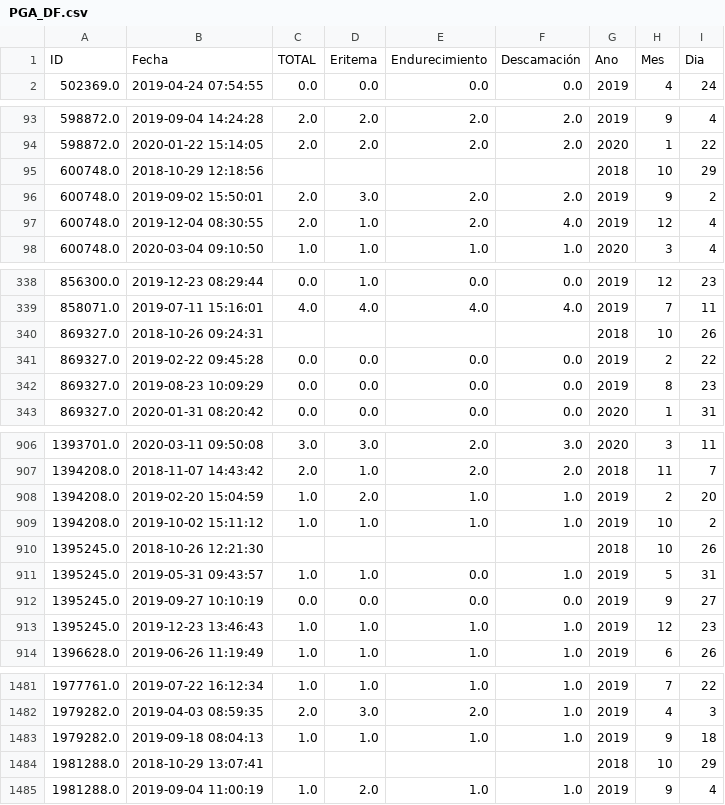
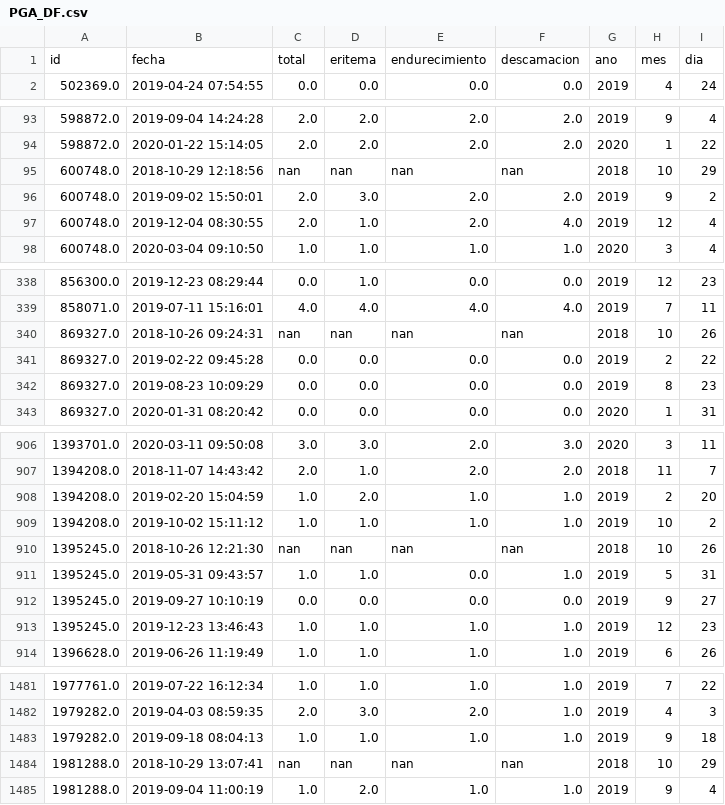
Before and after one commit to mavalderrama/helpharma, a CSV file: notebooks/data/PGA_DF.csv, drawn as a sheet; only a part is shown, gaps mark what is left out; the diff covers the shown part only.

```diff
--- a/notebooks/data/PGA_DF.csv
+++ b/notebooks/data/PGA_DF.csv
@@ -1,2 +1,2 @@
-ID,Fecha,TOTAL,Eritema,Endurecimiento,Descamación,Ano,Mes,Dia
+id,fecha,total,eritema,endurecimiento,descamacion,ano,mes,dia
 502369.0,2019-04-24 07:54:55,0.0,0.0,0.0,0.0,2019,4,24
@@ -94,3 +94,3 @@ ID,Fecha,TOTAL,Eritema,Endurecimiento,Descamación,Ano,Mes,Dia
 598872.0,2020-01-22 15:14:05,2.0,2.0,2.0,2.0,2020,1,22
-600748.0,2018-10-29 12:18:56,,,,,2018,10,29
+600748.0,2018-10-29 12:18:56,nan,nan,nan,nan,2018,10,29
 600748.0,2019-09-02 15:50:01,2.0,3.0,2.0,2.0,2019,9,2
@@ -339,3 +339,3 @@ ID,Fecha,TOTAL,Eritema,Endurecimiento,Descamación,Ano,Mes,Dia
 858071.0,2019-07-11 15:16:01,4.0,4.0,4.0,4.0,2019,7,11
-869327.0,2018-10-26 09:24:31,,,,,2018,10,26
+869327.0,2018-10-26 09:24:31,nan,nan,nan,nan,2018,10,26
 869327.0,2019-02-22 09:45:28,0.0,0.0,0.0,0.0,2019,2,22
@@ -909,3 +909,3 @@ ID,Fecha,TOTAL,Eritema,Endurecimiento,Descamación,Ano,Mes,Dia
 1394208.0,2019-10-02 15:11:12,1.0,1.0,1.0,1.0,2019,10,2
-1395245.0,2018-10-26 12:21:30,,,,,2018,10,26
+1395245.0,2018-10-26 12:21:30,nan,nan,nan,nan,2018,10,26
 1395245.0,2019-05-31 09:43:57,1.0,1.0,0.0,1.0,2019,5,31
@@ -1483,3 +1483,3 @@ ID,Fecha,TOTAL,Eritema,Endurecimiento,Descamación,Ano,Mes,Dia
 1979282.0,2019-09-18 08:04:13,1.0,1.0,1.0,1.0,2019,9,18
-1981288.0,2018-10-29 13:07:41,,,,,2018,10,29
+1981288.0,2018-10-29 13:07:41,nan,nan,nan,nan,2018,10,29
 1981288.0,2019-09-04 11:00:19,1.0,2.0,1.0,1.0,2019,9,4
```
Also changed, not shown: 8 edited cells elsewhere in this file, notebooks/data/NAPSI_DF.csv, notebooks/data/Psicologia_DF.csv, 3 other files.
